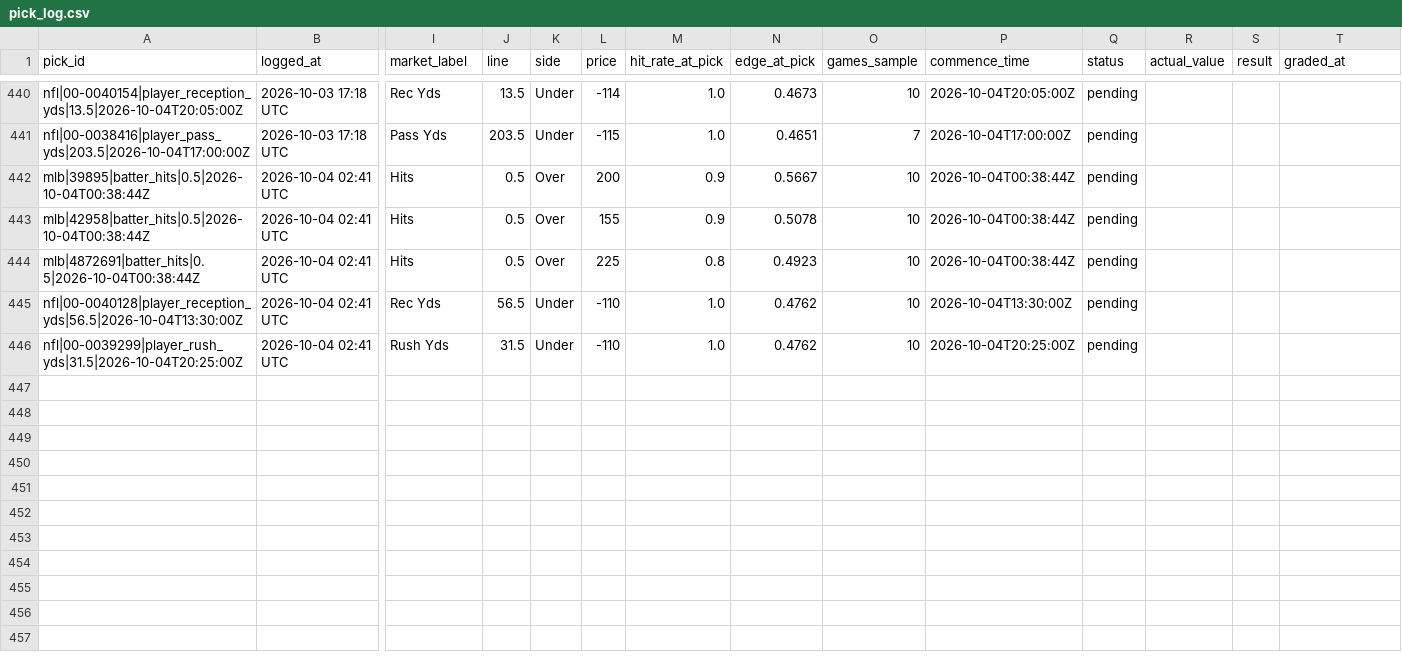
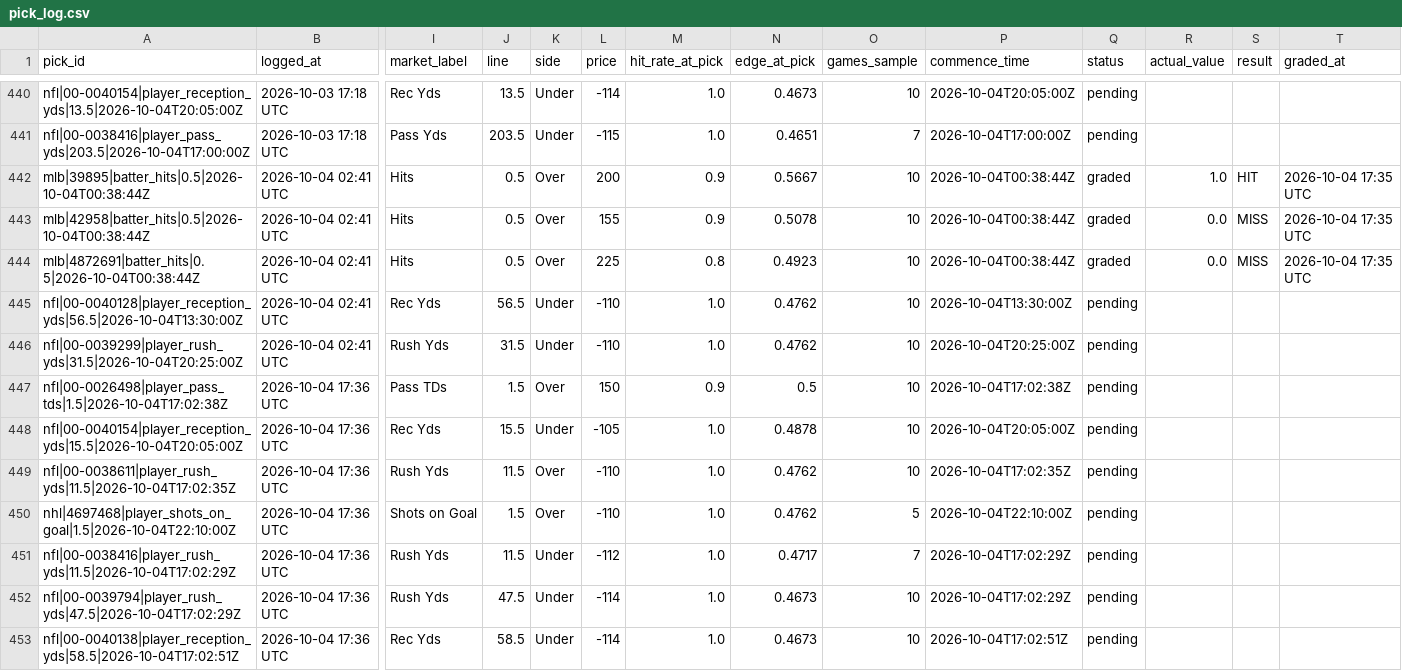
Before and after one commit to idhyanchand67/EdgeFinder, a CSV file: data/pick_log.csv, drawn as a sheet; only a part is shown, gaps mark what is left out; rows hold the shown columns only; the diff names each change by its address in the sheet, - before the commit and + after, or states it on an @@ line.

```diff
--- a/data/pick_log.csv
+++ b/data/pick_log.csv
-Q442:Q444 (status): pending
+Q442:Q444 (status): graded
-R442 (actual_value): (empty)
+R442 (actual_value): 1.0
-S442 (result): (empty)
+S442 (result): HIT
-T442:T444 (graded_at): (empty)
+T442:T444 (graded_at): 2026-10-04 17:35 UTC
-R443:R444 (actual_value): (empty)
+R443:R444 (actual_value): 0.0
-S443:S444 (result): (empty)
+S443:S444 (result): MISS
+row 447: nfl|00-0026498|player_pass_tds|1.5|2026-10-04T17:02:38Z | 2026-10-04 17:36 UTC | Pass TDs | 1.5 | Over | 150 | 0.9 | 0.5 | 10 | 2026-10-04T17:02:38Z | pending
+row 448: nfl|00-0040154|player_reception_yds|15.5|2026-10-04T20:05:00Z | 2026-10-04 17:36 UTC | Rec Yds | 15.5 | Under | -105 | 1.0 | 0.4878 | 10 | 2026-10-04T20:05:00Z | pending
+row 449: nfl|00-0038611|player_rush_yds|11.5|2026-10-04T17:02:35Z | 2026-10-04 17:36 UTC | Rush Yds | 11.5 | Over | -110 | 1.0 | 0.4762 | 10 | 2026-10-04T17:02:35Z | pending
+row 450: nhl|4697468|player_shots_on_goal|1.5|2026-10-04T22:10:00Z | 2026-10-04 17:36 UTC | Shots on Goal | 1.5 | Over | -110 | 1.0 | 0.4762 | 5 | 2026-10-04T22:10:00Z | pending
+row 451: nfl|00-0038416|player_rush_yds|11.5|2026-10-04T17:02:29Z | 2026-10-04 17:36 UTC | Rush Yds | 11.5 | Under | -112 | 1.0 | 0.4717 | 7 | 2026-10-04T17:02:29Z | pending
+row 452: nfl|00-0039794|player_rush_yds|47.5|2026-10-04T17:02:29Z | 2026-10-04 17:36 UTC | Rush Yds | 47.5 | Under | -114 | 1.0 | 0.4673 | 10 | 2026-10-04T17:02:29Z | pending
+row 453: nfl|00-0040138|player_reception_yds|58.5|2026-10-04T17:02:51Z | 2026-10-04 17:36 UTC | Rec Yds | 58.5 | Under | -114 | 1.0 | 0.4673 | 10 | 2026-10-04T17:02:51Z | pending
```
